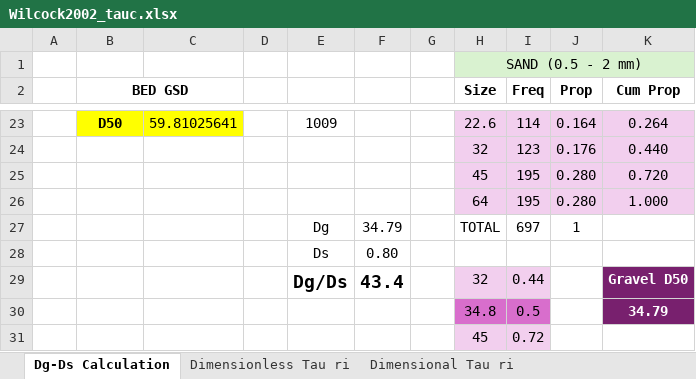
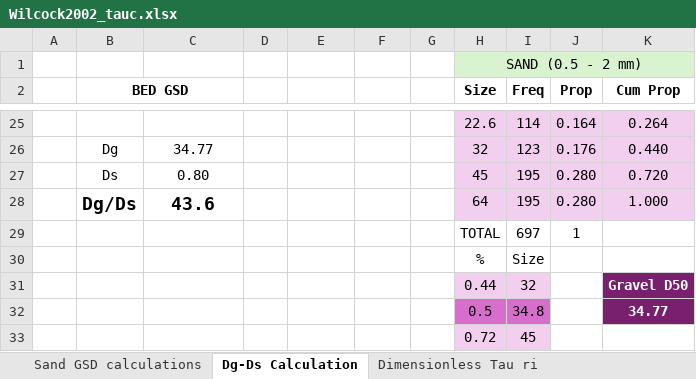
Before and after one commit to nicole-hucke/sediment_trap_paper, an Excel workbook: data/bedload_tauc/Wilcock2002_tauc.xlsx, sheet Dg-Ds Calculation, drawn as a sheet; only a part is shown, gaps mark what is left out; values as stored, in another font and other column widths than the file's, no borders; charts and pictures not drawn; removed rows and columns are numbered as before the commit, all else as after; the diff covers the shown part only; the diff names each change by its address in the sheet, - before the commit and + after, or states it on an @@ line.

Commit message:
organized the Ds calculations for fs content in bed

```diff
--- a/data/bedload_tauc/Wilcock2002_tauc.xlsx (sheet Dg-Ds Calculation)
+++ b/data/bedload_tauc/Wilcock2002_tauc.xlsx (sheet Dg-Ds Calculation)
+sheet tab: Sand GSD calculations
-B25 (BED GSD): D50
+B25 (BED GSD): (empty)
-B25:C25 fill: #FFFF00
+B25:C25 fill: none
-C25: 59.81025641
+C25: (empty)
-E25: 1009
+E25: (empty)
-B26 (BED GSD): (empty)
+B26 (BED GSD): Dg
-C26: (empty)
+C26: 34.77
-B27 (BED GSD): (empty)
+B27 (BED GSD): Ds
-C27: (empty)
+C27: 0.80
-B28 (BED GSD): (empty)
+B28 (BED GSD): Dg/Ds
-C28: (empty)
+C28: 43.6
-E29: Dg
+E29: (empty)
-F29: 34.79
+F29: (empty)
-row 28:  |  |  |  | Ds | 0.80
-row 29:  |  |  |  | Dg/Ds | 43.4 |  | 32 | 0.44 |  | Gravel D50
-row 30:  |  |  |  |  |  |  | 34.8 | 0.5 |  | 34.79
-row 31:  |  |  |  |  |  |  | 45 | 0.72
+row 30:  |  |  |  |  |  |  | % | Size
+row 31:  |  |  |  |  |  |  | 0.44 | 32 |  | Gravel D50
+row 32:  |  |  |  |  |  |  | 0.5 | 34.8 |  | 34.77
+row 33:  |  |  |  |  |  |  | 0.72 | 45
```
Also changed, not shown: 20 added rows, 18 removed rows, 5 edited cells and cell formats elsewhere in this sheet, formulas that keep their value, charts or pictures.
